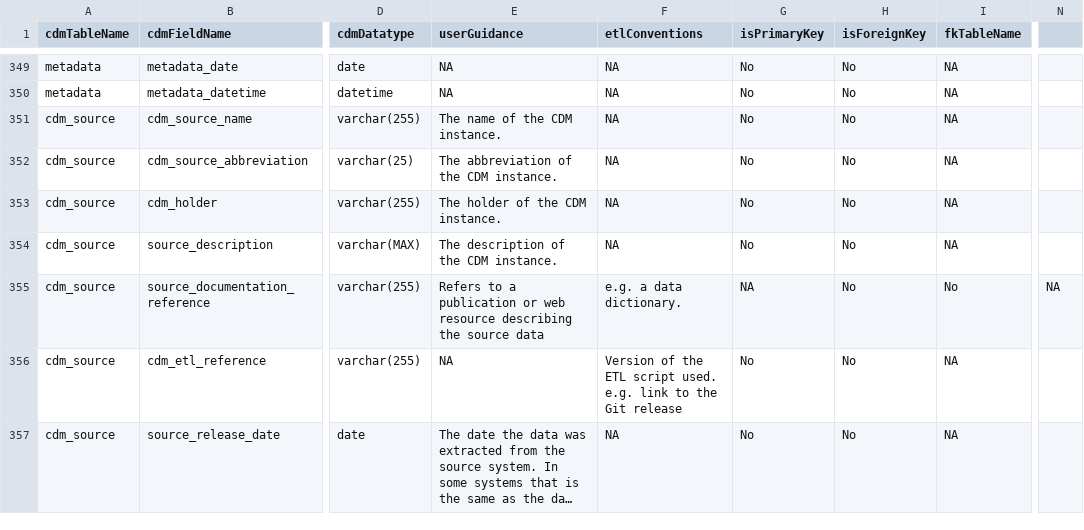
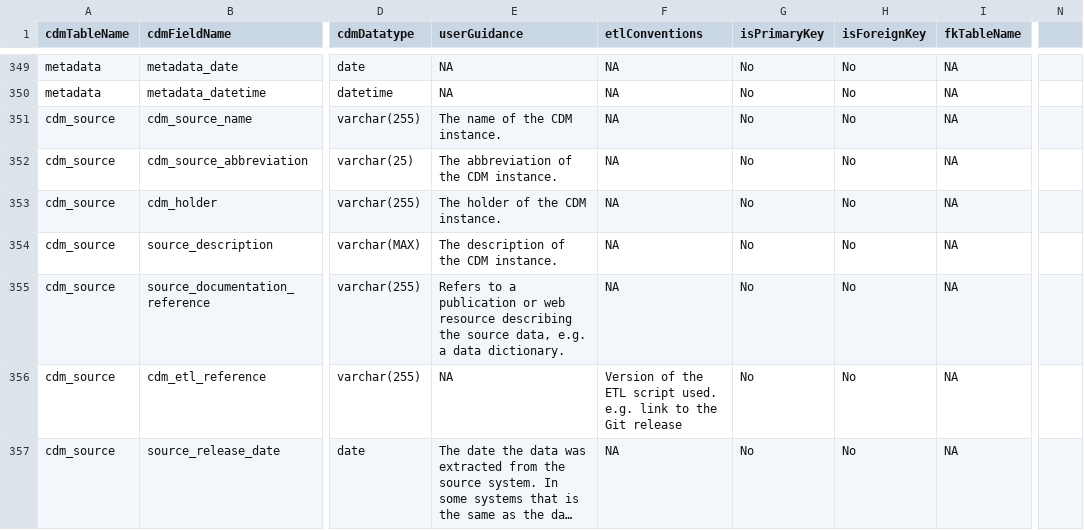
Before and after one commit to OHDSI/CommonDataModel, a CSV file: inst/csv/OMOP_CDMv5.4_Field_Level.csv, drawn as a sheet; only a part is shown, gaps mark what is left out; long unchanged cells end in …; the diff names each change by its address in the sheet, - before the commit and + after, or states it on an @@ line.

Commit message:
Missing quote for text element containing a quote.
Without the quote, CSV parsing results in an unwanted additional element for that row.

```diff
--- a/inst/csv/OMOP_CDMv5.4_Field_Level.csv
+++ b/inst/csv/OMOP_CDMv5.4_Field_Level.csv
-E355 (userGuidance): …the source data
+E355 (userGuidance): …the source data, e.g. a data dictionary.
-F355 (etlConventions): e.g. a data dictionary.
+F355 (etlConventions): NA
-G355 (isPrimaryKey): NA
+G355 (isPrimaryKey): No
-I355 (fkTableName): No
+I355 (fkTableName): NA
-N355: NA
+N355: (empty)
```
